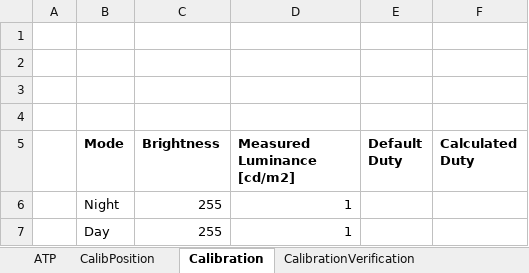
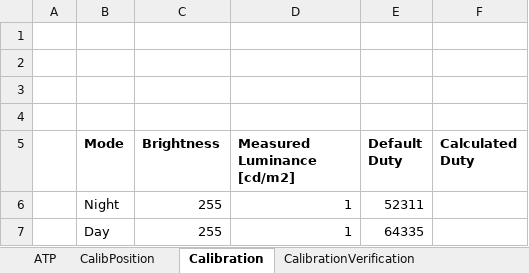
Before and after one commit to LeoDaEsp/DHA_TestStand_Seq, an Excel workbook: Data/Template.xlsx, sheet Calibration, drawn as a sheet; values as stored, in another font and other column widths than the file's, no borders; the diff names each change by its address in the sheet, - before the commit and + after, or states it on an @@ line.

```diff
--- a/Data/Template.xlsx (sheet Calibration)
+++ b/Data/Template.xlsx (sheet Calibration)
-E6 (Default Duty): (empty)
+E6 (Default Duty): 52311
-E7 (Default Duty): (empty)
+E7 (Default Duty): 64335
```
Also changed, not shown: sheet AnglesLuminance, sheet ATP, sheet ChromaticityCoordinates, sheet ContrastOnAxis, sheet UniformityBlack, sheet UniformityWhite, 4 other files.
